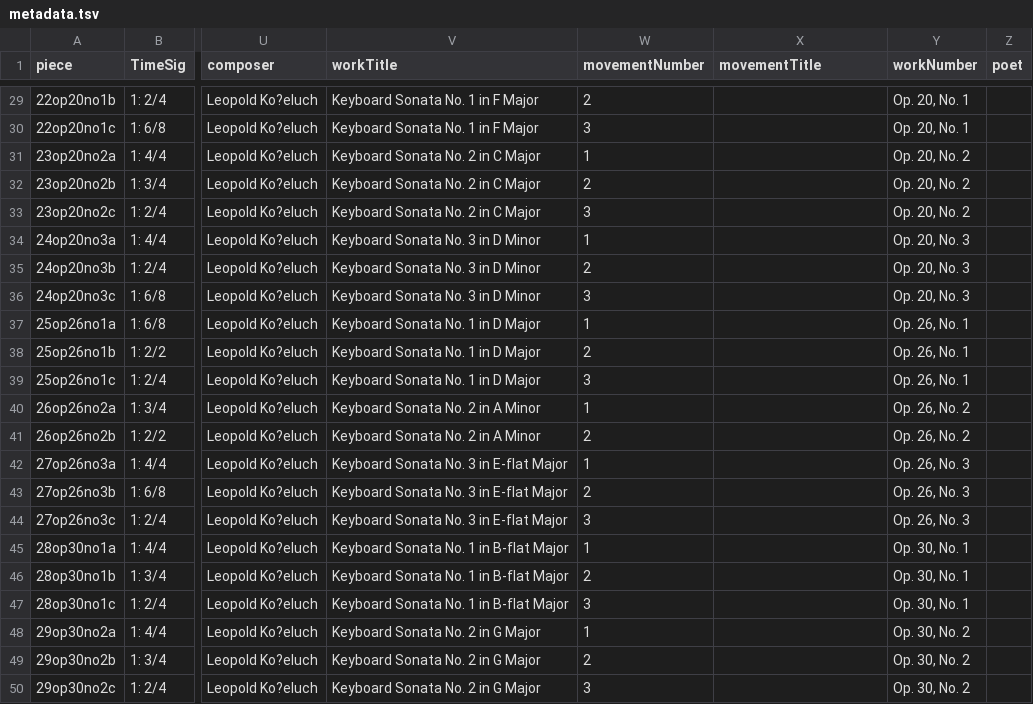
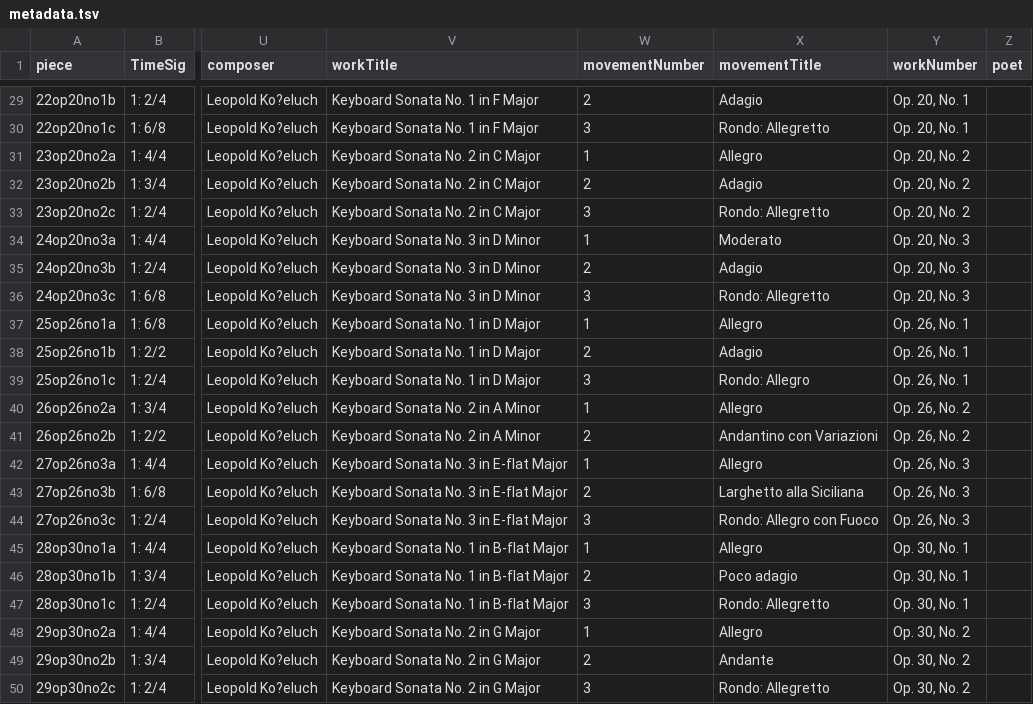
Before and after one commit to DCMLab/kozeluh_sonatas, a TSV file: metadata.tsv, drawn as a sheet; only a part is shown, gaps mark what is left out; the diff covers the shown part only; the diff names each change by its address in the sheet, - before the commit and + after, or states it on an @@ line.

Commit message:
adds movementTitles. remedies corrupt files op26no2b and op26no1b

```diff
--- a/metadata.tsv
+++ b/metadata.tsv
-X29 (movementTitle): (empty)
+X29 (movementTitle): Adagio
-X30 (movementTitle): (empty)
+X30 (movementTitle): Rondo: Allegretto
-X31 (movementTitle): (empty)
+X31 (movementTitle): Allegro
-X32 (movementTitle): (empty)
+X32 (movementTitle): Adagio
-X33 (movementTitle): (empty)
+X33 (movementTitle): Rondo: Allegretto
-X34 (movementTitle): (empty)
+X34 (movementTitle): Moderato
-X35 (movementTitle): (empty)
+X35 (movementTitle): Adagio
-X36 (movementTitle): (empty)
+X36 (movementTitle): Rondo: Allegretto
-X37 (movementTitle): (empty)
+X37 (movementTitle): Allegro
-X38 (movementTitle): (empty)
+X38 (movementTitle): Adagio
-X39 (movementTitle): (empty)
+X39 (movementTitle): Rondo: Allegro
-X40 (movementTitle): (empty)
+X40 (movementTitle): Allegro
-X41 (movementTitle): (empty)
+X41 (movementTitle): Andantino con Variazioni
-X42 (movementTitle): (empty)
+X42 (movementTitle): Allegro
-X43 (movementTitle): (empty)
+X43 (movementTitle): Larghetto alla Siciliana
-X44 (movementTitle): (empty)
+X44 (movementTitle): Rondo: Allegro con Fuoco
-X45 (movementTitle): (empty)
+X45 (movementTitle): Allegro
-X46 (movementTitle): (empty)
+X46 (movementTitle): Poco adagio
-X47 (movementTitle): (empty)
+X47 (movementTitle): Rondo: Allegretto
-X48 (movementTitle): (empty)
+X48 (movementTitle): Allegro
-X49 (movementTitle): (empty)
+X49 (movementTitle): Andante
-X50 (movementTitle): (empty)
+X50 (movementTitle): Rondo: Allegretto
```
Also changed, not shown: 27 edited cells elsewhere in this file, 2 other files.
